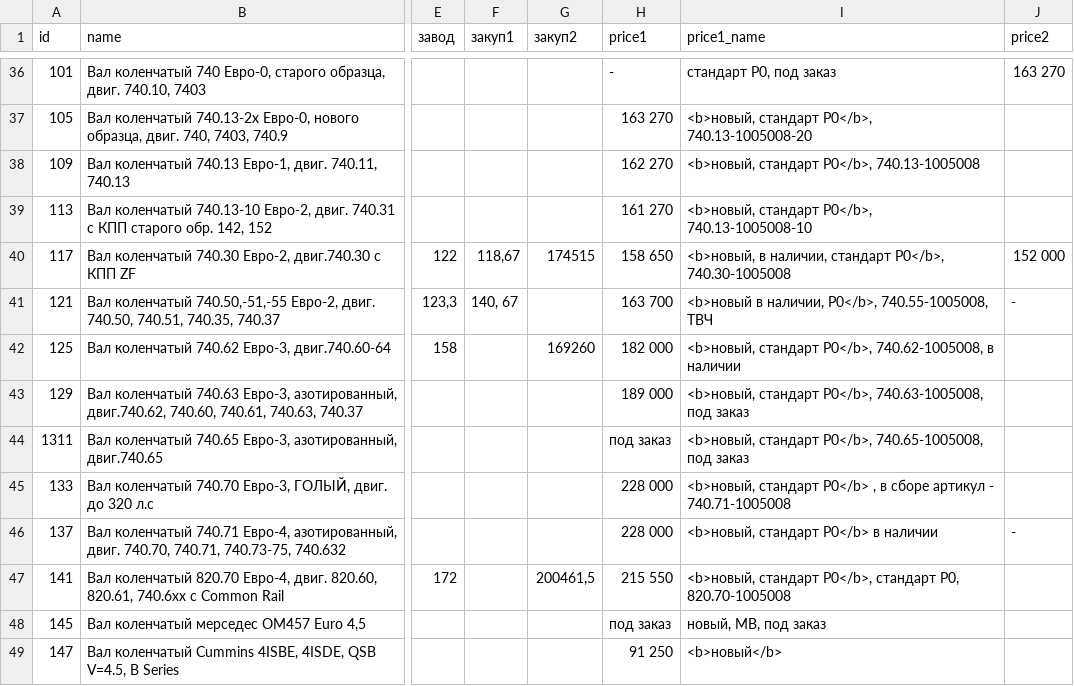
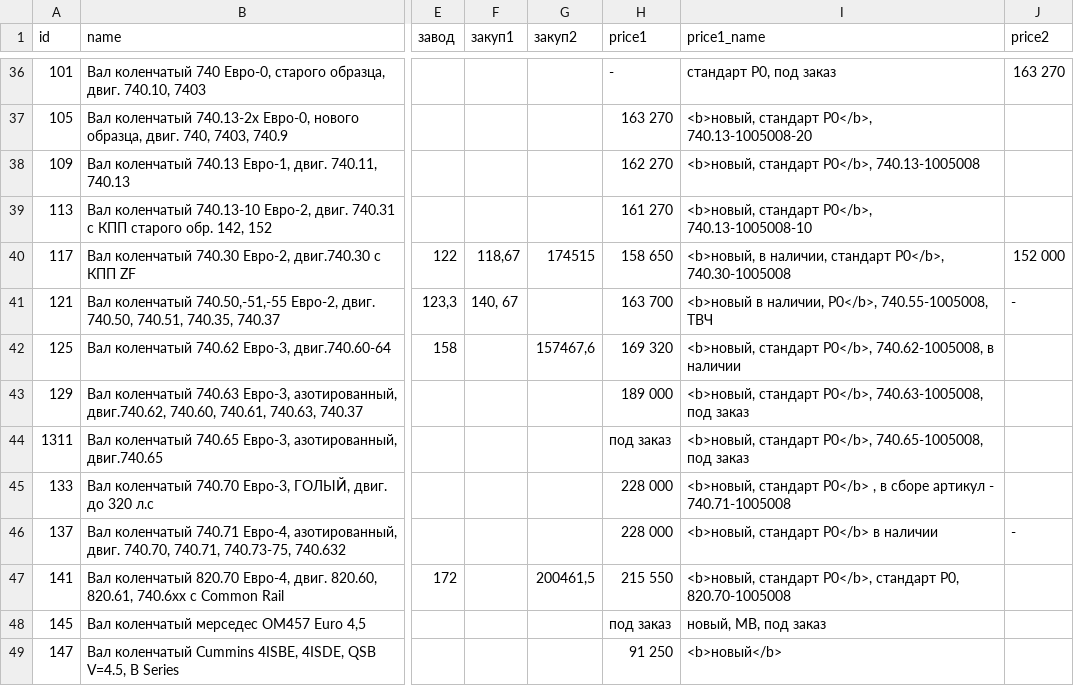
Before and after one commit to reesly/zap-kam, a TSV file: data/dvig_zap.tsv, drawn as a sheet; only a part is shown, gaps mark what is left out; the diff names each change by its address in the sheet, - before the commit and + after, or states it on an @@ line.

Commit message:
2323

```diff
--- a/data/dvig_zap.tsv
+++ b/data/dvig_zap.tsv
-G42 (закуп2): 169260
+G42 (закуп2): 157467,6
-H42 (price1): 182 000
+H42 (price1): 169 320
```
